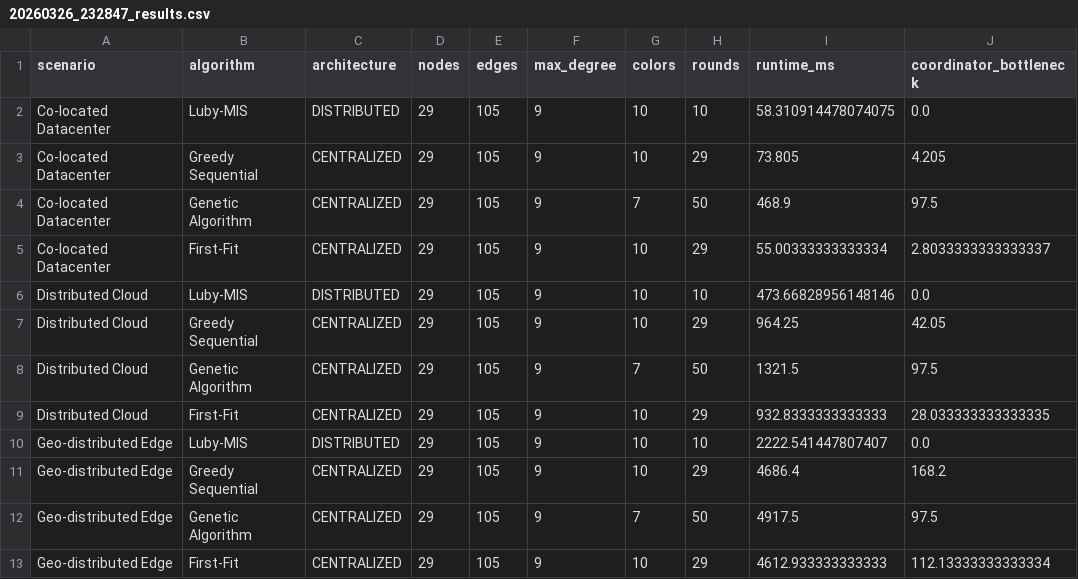
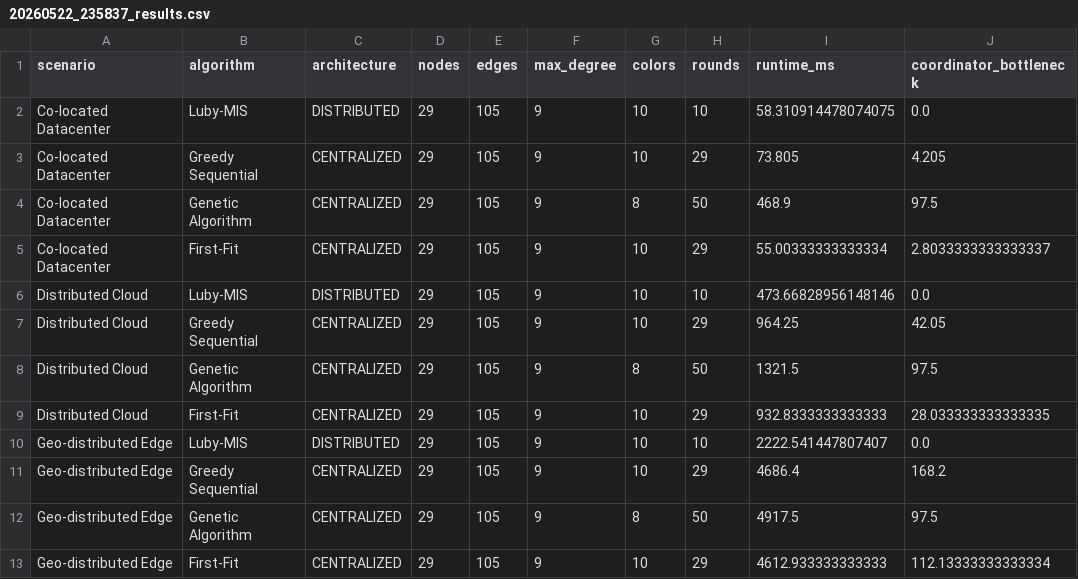
Before and after one commit to YuvrajKhade/Final_Year_Project_Graph_therotic, a CSV file: outputs/20260522_235837_results.csv (was outputs/20260326_232847_results.csv), drawn as a sheet.

```diff
--- a/outputs/20260326_232847_results.csv
+++ b/outputs/20260522_235837_results.csv
@@ -3,3 +3,3 @@ Co-located Datacenter,Luby-MIS,DISTRIBUTED,29,105,9,10,10,58.310914478074075,0.0
 Co-located Datacenter,Greedy Sequential,CENTRALIZED,29,105,9,10,29,73.805,4.205
-Co-located Datacenter,Genetic Algorithm,CENTRALIZED,29,105,9,7,50,468.9,97.5
+Co-located Datacenter,Genetic Algorithm,CENTRALIZED,29,105,9,8,50,468.9,97.5
 Co-located Datacenter,First-Fit,CENTRALIZED,29,105,9,10,29,55.00333333333334,2.8033333333333337
@@ -7,3 +7,3 @@ Distributed Cloud,Luby-MIS,DISTRIBUTED,29,105,9,10,10,473.66828956148146,0.0
 Distributed Cloud,Greedy Sequential,CENTRALIZED,29,105,9,10,29,964.25,42.05
-Distributed Cloud,Genetic Algorithm,CENTRALIZED,29,105,9,7,50,1321.5,97.5
+Distributed Cloud,Genetic Algorithm,CENTRALIZED,29,105,9,8,50,1321.5,97.5
 Distributed Cloud,First-Fit,CENTRALIZED,29,105,9,10,29,932.8333333333333,28.033333333333335
@@ -11,3 +11,3 @@ Geo-distributed Edge,Luby-MIS,DISTRIBUTED,29,105,9,10,10,2222.541447807407,0.0
 Geo-distributed Edge,Greedy Sequential,CENTRALIZED,29,105,9,10,29,4686.4,168.2
-Geo-distributed Edge,Genetic Algorithm,CENTRALIZED,29,105,9,7,50,4917.5,97.5
+Geo-distributed Edge,Genetic Algorithm,CENTRALIZED,29,105,9,8,50,4917.5,97.5
 Geo-distributed Edge,First-Fit,CENTRALIZED,29,105,9,10,29,4612.933333333333,112.13333333333334
```
Also changed, not shown: 42 other files.
